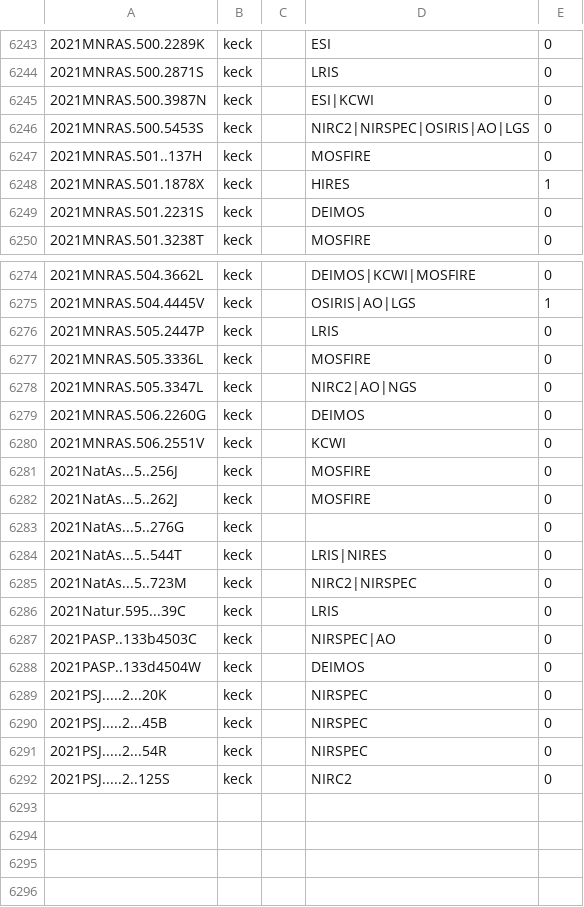
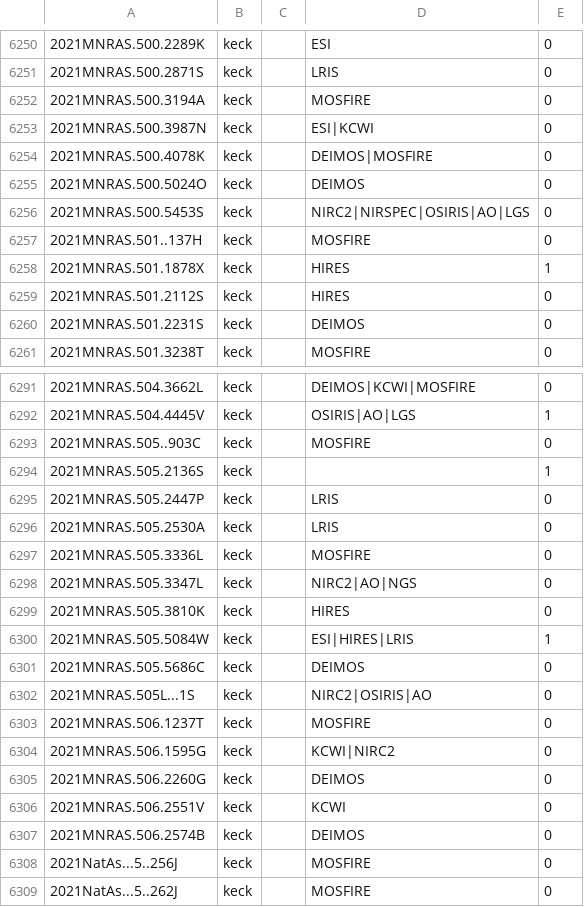
Before and after one commit to joh33-wmko/wmko-kpub, a CSV file: data/kpub-export.csv, drawn as a sheet; only a part is shown, gaps mark what is left out; the shorter side is filled out with more unchanged rows; the diff covers the shown part only.

```diff
--- a/data/kpub-export.csv
+++ b/data/kpub-export.csv
@@ -6244,3 +6251,6 @@
 2021MNRAS.500.2871S,keck,,LRIS,0
+2021MNRAS.500.3194A,keck,,MOSFIRE,0
 2021MNRAS.500.3987N,keck,,ESI|KCWI,0
+2021MNRAS.500.4078K,keck,,DEIMOS|MOSFIRE,0
+2021MNRAS.500.5024O,keck,,DEIMOS,0
 2021MNRAS.500.5453S,keck,,NIRC2|NIRSPEC|OSIRIS|AO|LGS,0
@@ -6248,2 +6258,3 @@
 2021MNRAS.501.1878X,keck,,HIRES,1
+2021MNRAS.501.2112S,keck,,HIRES,0
 2021MNRAS.501.2231S,keck,,DEIMOS,0
@@ -6275,7 +6292,17 @@
 2021MNRAS.504.4445V,keck,,OSIRIS|AO|LGS,1
+2021MNRAS.505..903C,keck,,MOSFIRE,0
+2021MNRAS.505.2136S,keck,,,1
 2021MNRAS.505.2447P,keck,,LRIS,0
+2021MNRAS.505.2530A,keck,,LRIS,0
 2021MNRAS.505.3336L,keck,,MOSFIRE,0
 2021MNRAS.505.3347L,keck,,NIRC2|AO|NGS,0
+2021MNRAS.505.3810K,keck,,HIRES,0
+2021MNRAS.505.5084W,keck,,ESI|HIRES|LRIS,1
+2021MNRAS.505.5686C,keck,,DEIMOS,0
+2021MNRAS.505L...1S,keck,,NIRC2|OSIRIS|AO,0
+2021MNRAS.506.1237T,keck,,MOSFIRE,0
+2021MNRAS.506.1595G,keck,,KCWI|NIRC2,0
 2021MNRAS.506.2260G,keck,,DEIMOS,0
 2021MNRAS.506.2551V,keck,,KCWI,0
+2021MNRAS.506.2574B,keck,,DEIMOS,0
 2021NatAs...5..256J,keck,,MOSFIRE,0
```
Also changed, not shown: 14 added rows elsewhere in this file, data/kpub-export-bibcodes-archive.csv, data/kpub-export-bibcodes.csv, 1 other file.
